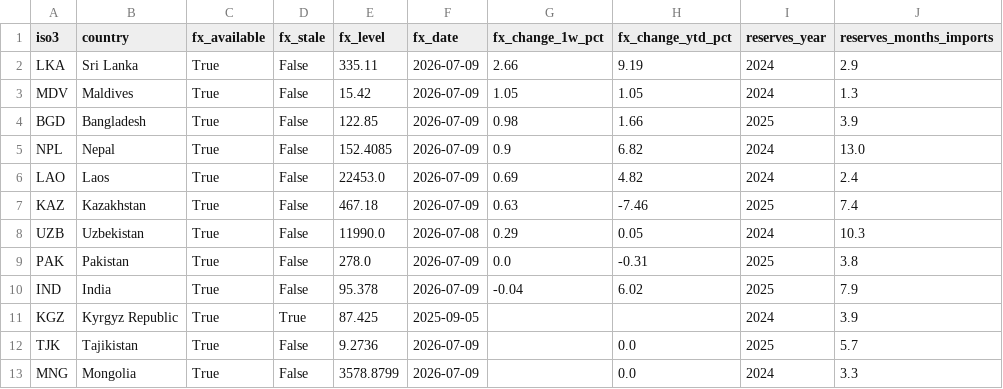
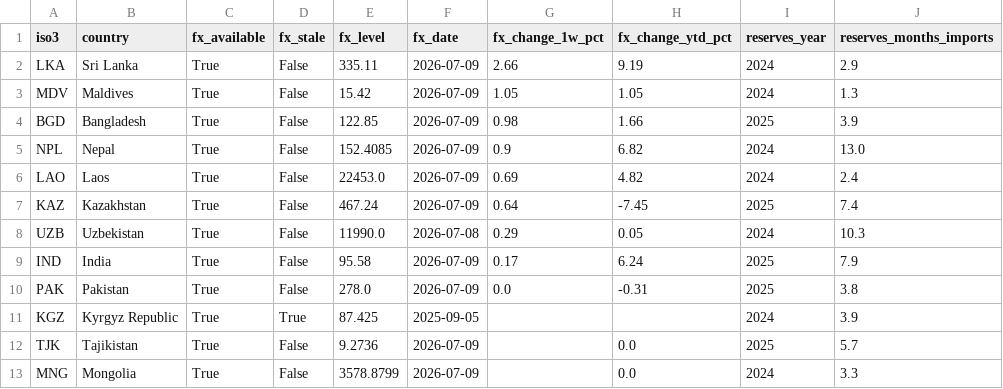
Before and after one commit to walk-on-the-wild-side/sovereign-monitor, a CSV file: newsletter/issue_packs/2026-07-23/what_moved.csv, drawn as a sheet.

Commit message:
B1 ingestion layer: eleven new adapters, volume guardrails, public data export
Every endpoint was re-verified live before wiring, and the registry records
what that found: OCCRP's feed path corrected, Frankfurter followed its 301 to
api.frankfurter.dev/v1, IMF moved to the new api.imf.org SDMX portal (IFS is
decommissioned; IRFCL carries monthly reserves), and the Google News domain
trick behind reuters_via_gnews is dead, so that source is disabled rather than
silently empty. Bot-walled central-bank/IGO feeds ship with only their verified
survivors (RBI, ADB) listed in config/feeds.yaml.

Batches now pass a volume check against the source's trailing-median row count
(backed by a batch log) before schema validation; staleness warnings ride the
validate command with publication-lag-aware thresholds. export-public writes
the licensing-filtered subset (open/attribution only — never FRED ICE BofA or
yfinance raw values) to committed public_data/, which doubles as durable state:
scheduled runners seed from it, ingest, and commit the refresh back.

Live acceptance: 127,731 observations and 120 news items validated across ten
sources, including the IDS China bilateral-debt panel and the real 28MB GCDF
archive. Known gaps at commit time: the World Bank API was mid-outage (502s)
so worldbank_wdi's live run is pending, and GDELT has this IP in a rate-limit
cooldown — both verify on the scheduled runs.

```diff
--- a/newsletter/issue_packs/2026-07-23/what_moved.csv
+++ b/newsletter/issue_packs/2026-07-23/what_moved.csv
@@ -6,6 +6,6 @@ NPL,Nepal,True,False,152.4085,2026-07-09,0.9,6.82,2024,13.0
 LAO,Laos,True,False,22453.0,2026-07-09,0.69,4.82,2024,2.4
-KAZ,Kazakhstan,True,False,467.18,2026-07-09,0.63,-7.46,2025,7.4
+KAZ,Kazakhstan,True,False,467.24,2026-07-09,0.64,-7.45,2025,7.4
 UZB,Uzbekistan,True,False,11990.0,2026-07-08,0.29,0.05,2024,10.3
+IND,India,True,False,95.58,2026-07-09,0.17,6.24,2025,7.9
 PAK,Pakistan,True,False,278.0,2026-07-09,0.0,-0.31,2025,3.8
-IND,India,True,False,95.378,2026-07-09,-0.04,6.02,2025,7.9
 KGZ,Kyrgyz Republic,True,True,87.425,2025-09-05,,,2024,3.9
```
Also changed, not shown: 42 other files.
